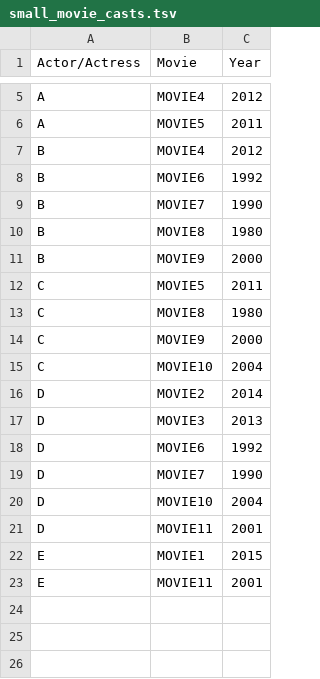
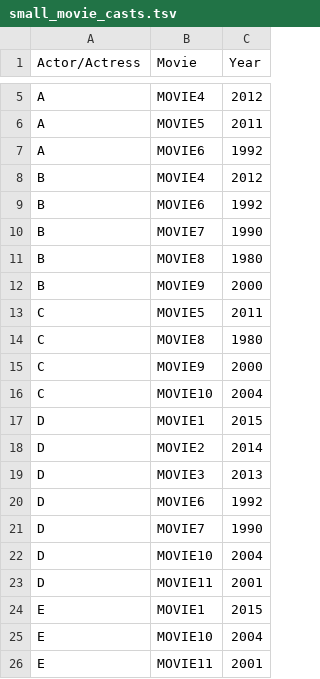
Before and after one commit to MrigankKhemka/movie_span, a TSV file: PA4/small_movie_casts.tsv, drawn as a sheet; only a part is shown, gaps mark what is left out; the diff names each change by its address in the sheet, - before the commit and + after, or states it on an @@ line.

Commit message:
tset

```diff
--- a/PA4/small_movie_casts.tsv
+++ b/PA4/small_movie_casts.tsv
+row 7: A | MOVIE6 | 1992
+row 17: D | MOVIE1 | 2015
+row 25: E | MOVIE10 | 2004
```
